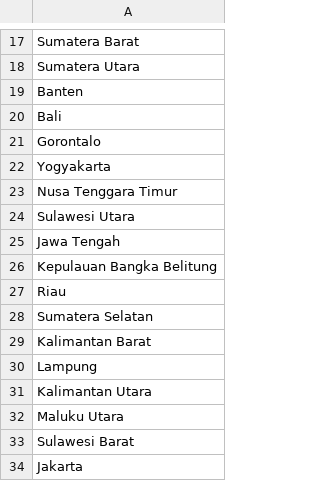
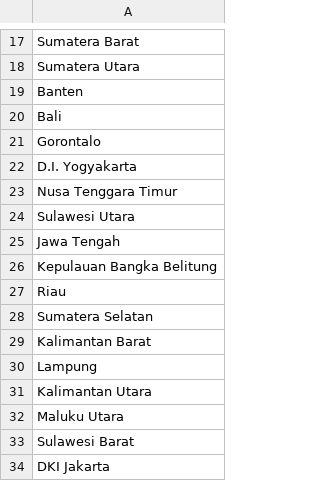
Before and after one commit to soluvas/soluvas-framework, a CSV file: geo/src/main/resources/org/soluvas/geo/provinces_ID.csv, drawn as a sheet; only a part is shown, gaps mark what is left out.

```diff
--- a/geo/src/main/resources/org/soluvas/geo/provinces_ID.csv
+++ b/geo/src/main/resources/org/soluvas/geo/provinces_ID.csv
@@ -21,3 +21,3 @@ Bali
 Gorontalo
-Yogyakarta
+D.I. Yogyakarta
 Nusa Tenggara Timur
@@ -33,2 +33,2 @@ Maluku Utara
 Sulawesi Barat
-Jakarta
+DKI Jakarta
```
Also changed, not shown: geo/src/main/resources/org/soluvas/geo/districts_ID_jne_2015-04.csv, 2 other files.
